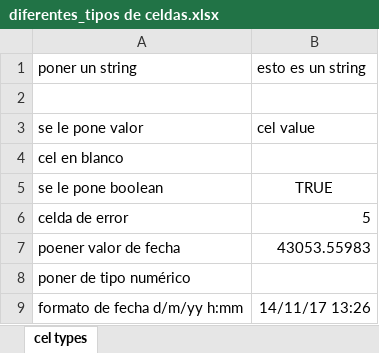
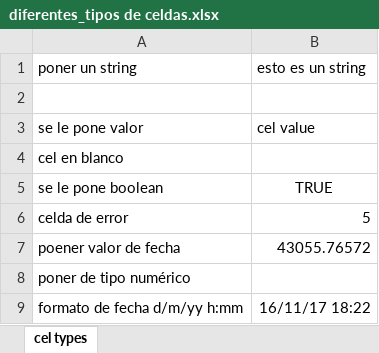
Before and after one commit to vitiale/ApachePoi, an Excel workbook: diferentes_tipos de celdas.xlsx, sheet cel types, drawn as a sheet; values as stored, in another font and other column widths than the file's, no borders; the diff names each change by its address in the sheet, - before the commit and + after, or states it on an @@ line.

```diff
--- a/diferentes_tipos de celdas.xlsx (sheet cel types)
+++ b/diferentes_tipos de celdas.xlsx (sheet cel types)
-B7: 43053.55983
+B7: 43055.76572
-B9: 14/11/17 13:26
+B9: 16/11/17 18:22
```
Also changed, not shown: Hoja_calc.xlsx, blanco.xlsx, 4 other files.
